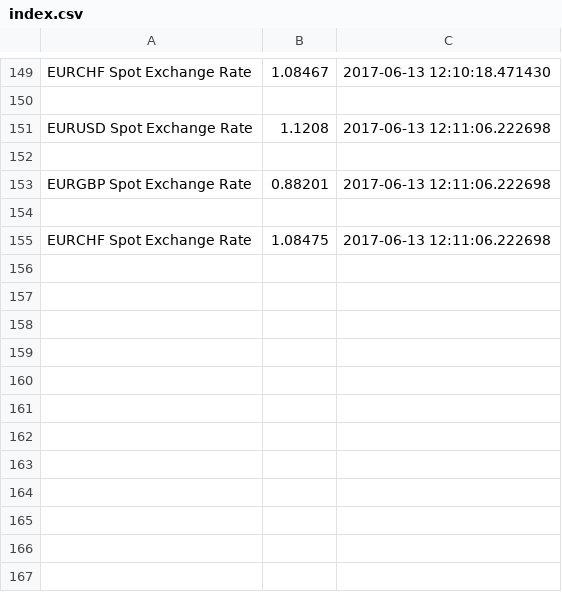
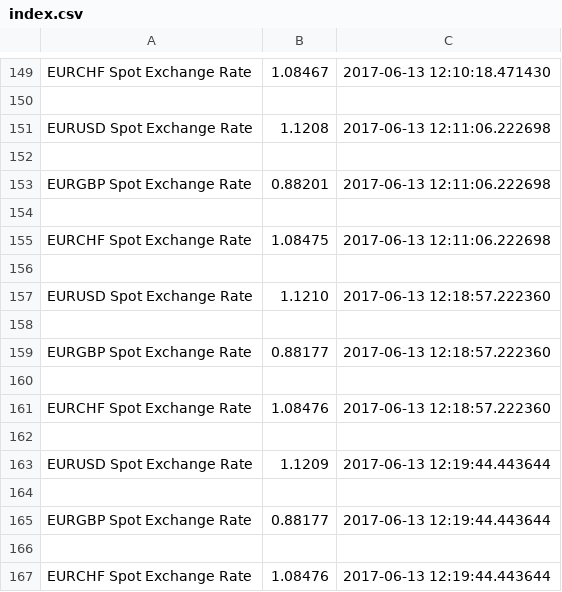
Before and after one commit to sturm-a/web-scraping, a CSV file: index.csv, drawn as a sheet; only a part is shown, gaps mark what is left out.

```diff
--- a/index.csv
+++ b/index.csv
@@ -155 +155,13 @@ EURGBP Spot Exchange Rate,0.88201,2017-06-13 12:11:06.222698
 EURCHF Spot Exchange Rate,1.08475,2017-06-13 12:11:06.222698
+
+EURUSD Spot Exchange Rate,1.1210,2017-06-13 12:18:57.222360
+
+EURGBP Spot Exchange Rate,0.88177,2017-06-13 12:18:57.222360
+
+EURCHF Spot Exchange Rate,1.08476,2017-06-13 12:18:57.222360
+
+EURUSD Spot Exchange Rate,1.1209,2017-06-13 12:19:44.443644
+
+EURGBP Spot Exchange Rate,0.88177,2017-06-13 12:19:44.443644
+
+EURCHF Spot Exchange Rate,1.08476,2017-06-13 12:19:44.443644
```
Also changed, not shown: EURUSD.csv, 1 other file.
